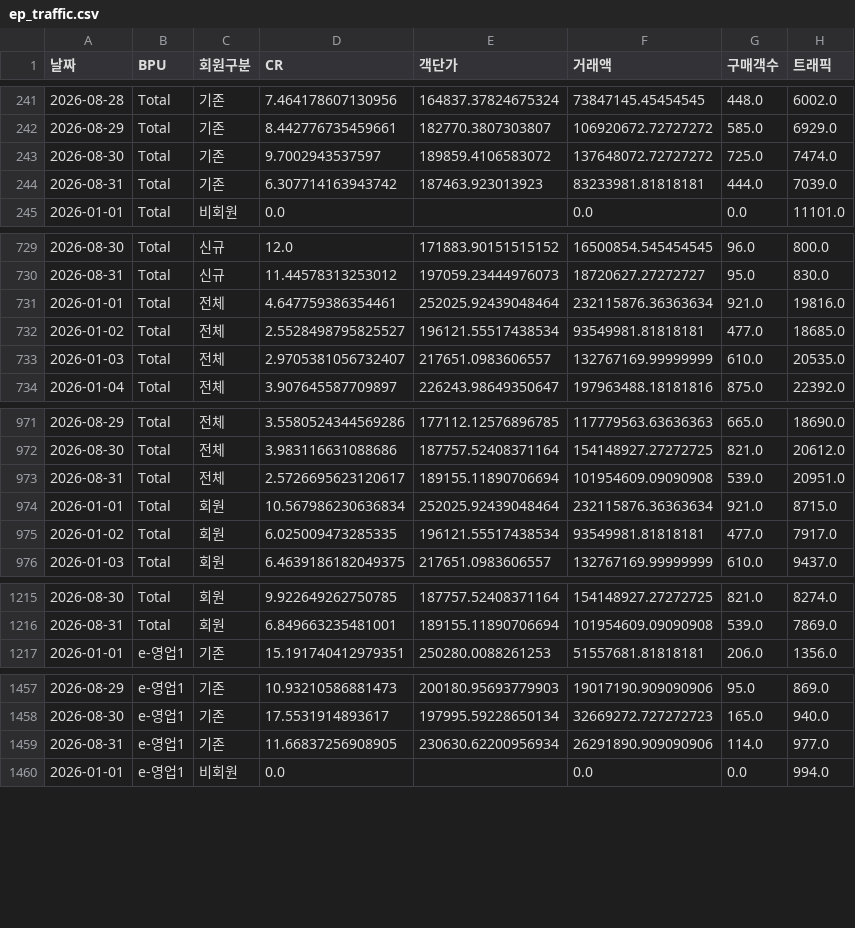
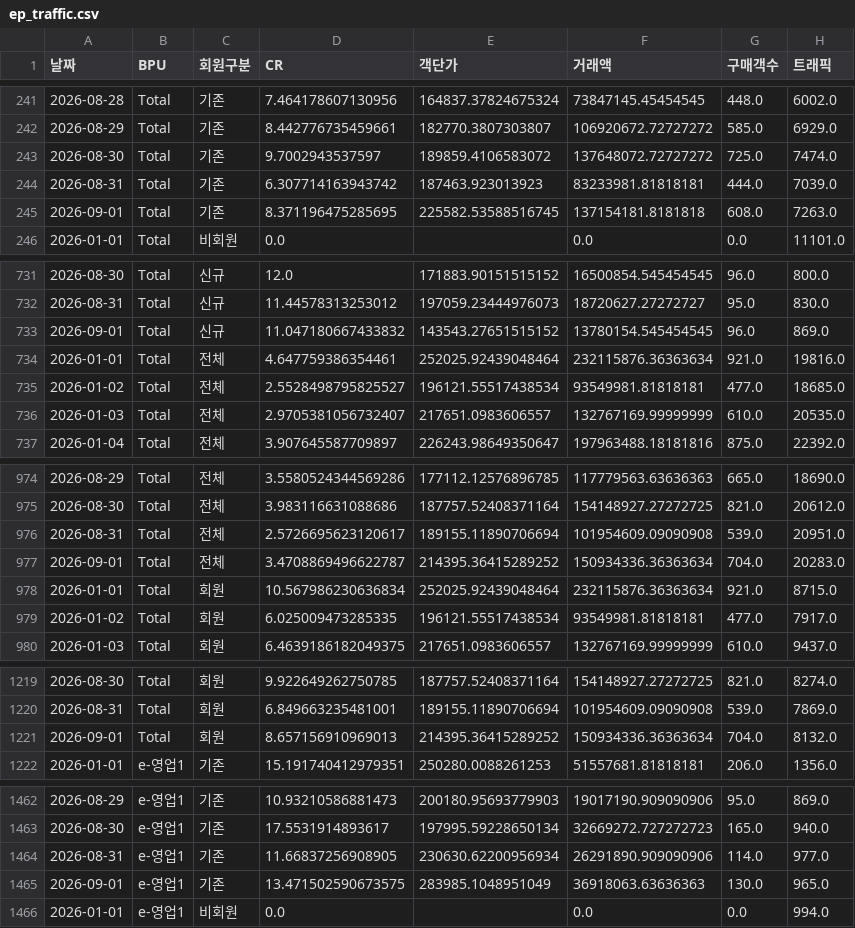
Before and after one commit to yaneee-ui/EP_dashboard, a CSV file: ep_traffic.csv, drawn as a sheet; only a part is shown, gaps mark what is left out; the diff covers the shown part only; the diff names each change by its address in the sheet, - before the commit and + after, or states it on an @@ line.

```diff
--- a/ep_traffic.csv
+++ b/ep_traffic.csv
+row 245: 2026-09-01 | Total | 기존 | 8.371196475285695 | 225582.53588516745 | 137154181.8181818 | 608.0 | 7263.0
+row 733: 2026-09-01 | Total | 신규 | 11.047180667433832 | 143543.27651515152 | 13780154.545454545 | 96.0 | 869.0
+row 977: 2026-09-01 | Total | 전체 | 3.4708869496622787 | 214395.36415289252 | 150934336.36363634 | 704.0 | 20283.0
+row 1221: 2026-09-01 | Total | 회원 | 8.657156910969013 | 214395.36415289252 | 150934336.36363634 | 704.0 | 8132.0
+row 1465: 2026-09-01 | e-영업1 | 기존 | 13.471502590673575 | 283985.1048951049 | 36918063.63636363 | 130.0 | 965.0
```
Also changed, not shown: 20 added rows elsewhere in this file, 3 other files.
